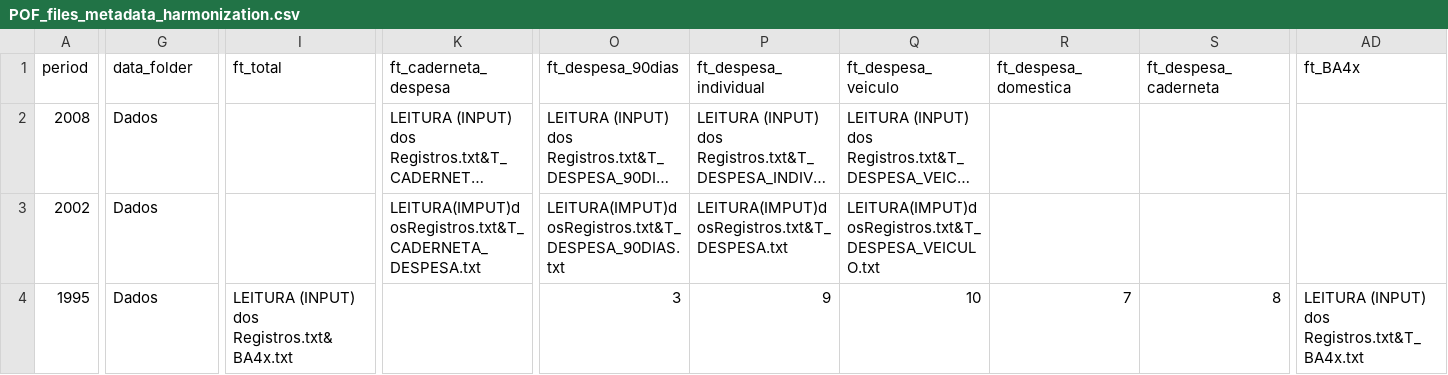
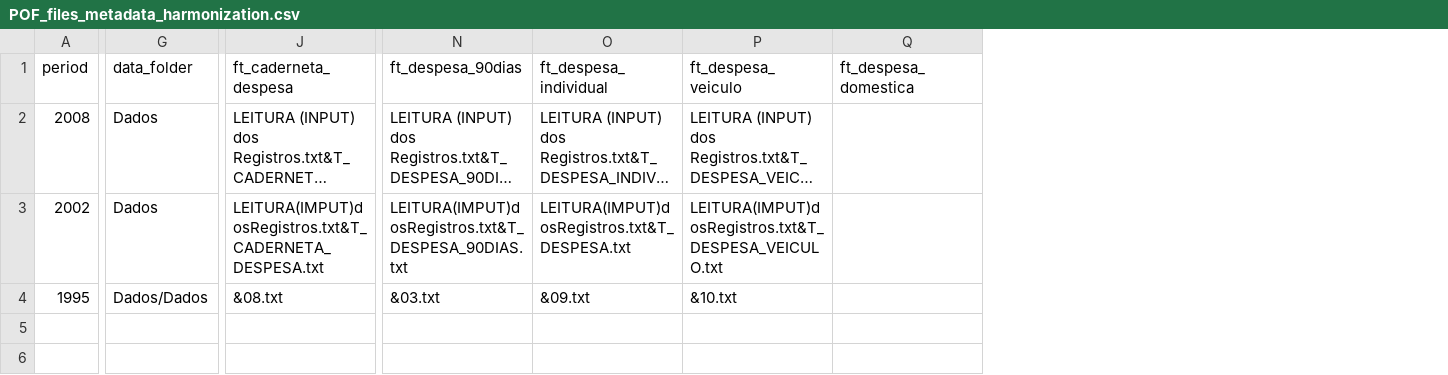
Before and after one commit to lucianomoura90/microdadosBrasil, a CSV file: inst/extdata/POF_files_metadata_harmonization.csv, drawn as a sheet; only a part is shown, gaps mark what is left out; long unchanged cells end in …; removed rows and columns are numbered as before the commit, all else as after; the diff covers the shown part only; the diff names each change by its address in the sheet, - before the commit and + after, or states it on an @@ line.

```diff
--- a/inst/extdata/POF_files_metadata_harmonization.csv
+++ b/inst/extdata/POF_files_metadata_harmonization.csv
-column I (ft_total), row 4: LEITURA (INPUT) dos Registros.txt&BA4x.txt
-column S (ft_despesa_caderneta), row 4: 8
-column AD (ft_BA4x), row 4: LEITURA (INPUT) dos Registros.txt&T_BA4x.txt
-G4 (data_folder): Dados
+G4 (data_folder): Dados/Dados
-J4 (ft_caderneta_despesa): (empty)
+J4 (ft_caderneta_despesa): &08.txt
-N4 (ft_despesa_90dias): 3
+N4 (ft_despesa_90dias): &03.txt
-O4 (ft_despesa_individual): 9
+O4 (ft_despesa_individual): &09.txt
-P4 (ft_despesa_veiculo): 10
+P4 (ft_despesa_veiculo): &10.txt
-Q4 (ft_despesa_domestica): 7
+Q4 (ft_despesa_domestica): (empty)
```
Also changed, not shown: 8 edited cells elsewhere in this file, inst/extdata/dics/dic_POF_despesa_individual_1995.csv, inst/extdata/dics/dic_POF_rendimentos_1995.csv, 4 other files.
